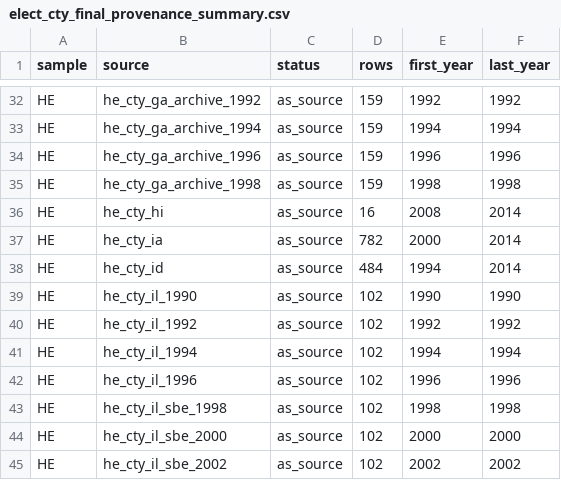
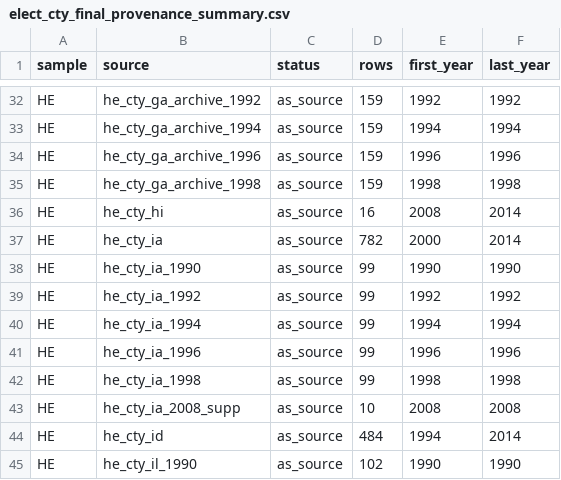
Before and after one commit to pmheideman/us-county-election-results, a CSV file: R/output/elect_cty_final_provenance_summary.csv, drawn as a sheet; only a part is shown, gaps mark what is left out; the shorter side is filled out with more unchanged rows.

```diff
--- a/R/output/elect_cty_final_provenance_summary.csv
+++ b/R/output/elect_cty_final_provenance_summary.csv
@@ -37,2 +37,8 @@
 "HE","he_cty_ia","as_source",782,2000,2014
+"HE","he_cty_ia_1990","as_source",99,1990,1990
+"HE","he_cty_ia_1992","as_source",99,1992,1992
+"HE","he_cty_ia_1994","as_source",99,1994,1994
+"HE","he_cty_ia_1996","as_source",99,1996,1996
+"HE","he_cty_ia_1998","as_source",99,1998,1998
+"HE","he_cty_ia_2008_supp","as_source",10,2008,2008
 "HE","he_cty_id","as_source",484,1994,2014
```
Also changed, not shown: R/data/source_registry.csv, R/output/data_corrections_log.csv, 7 other files.
